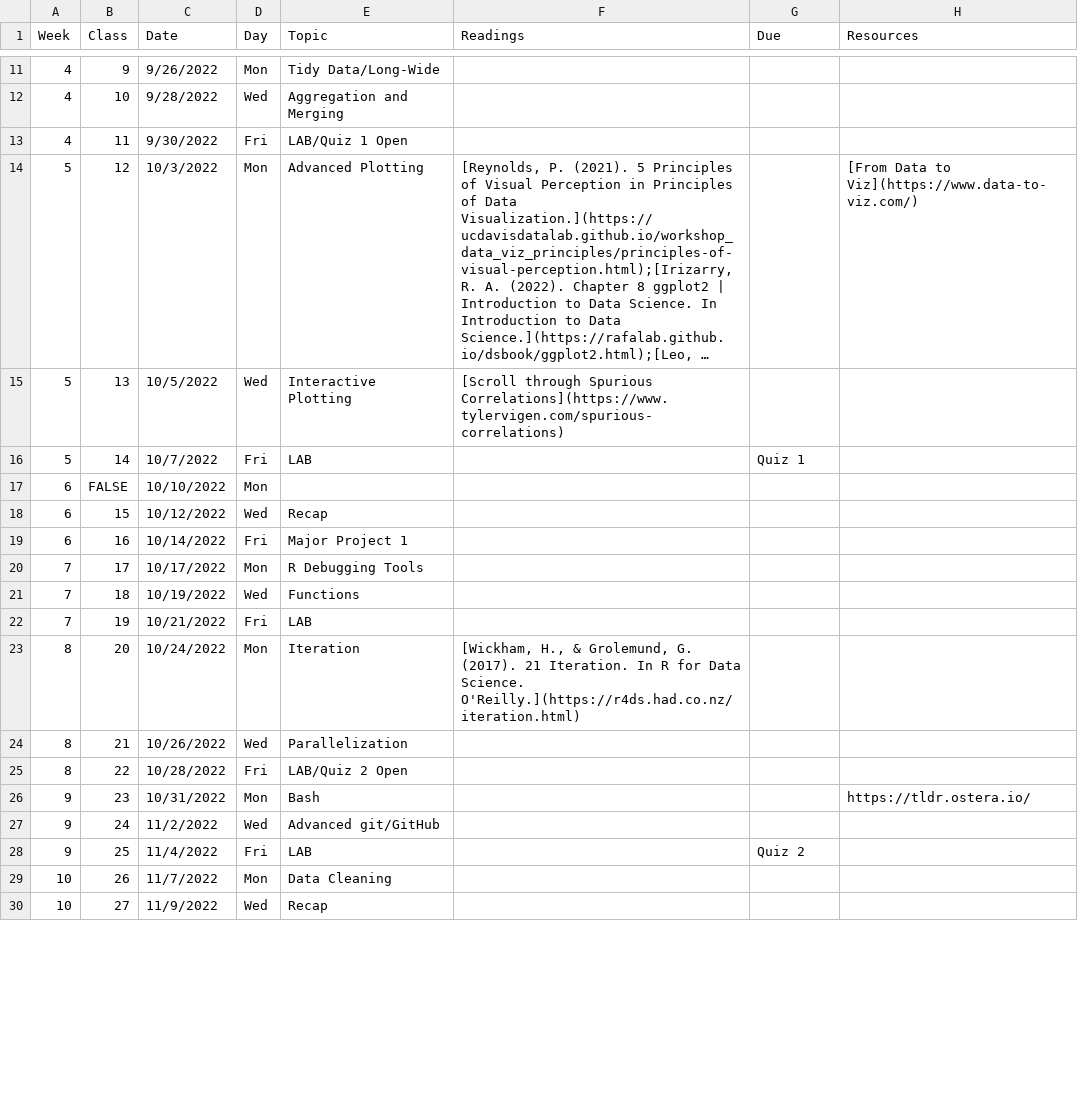
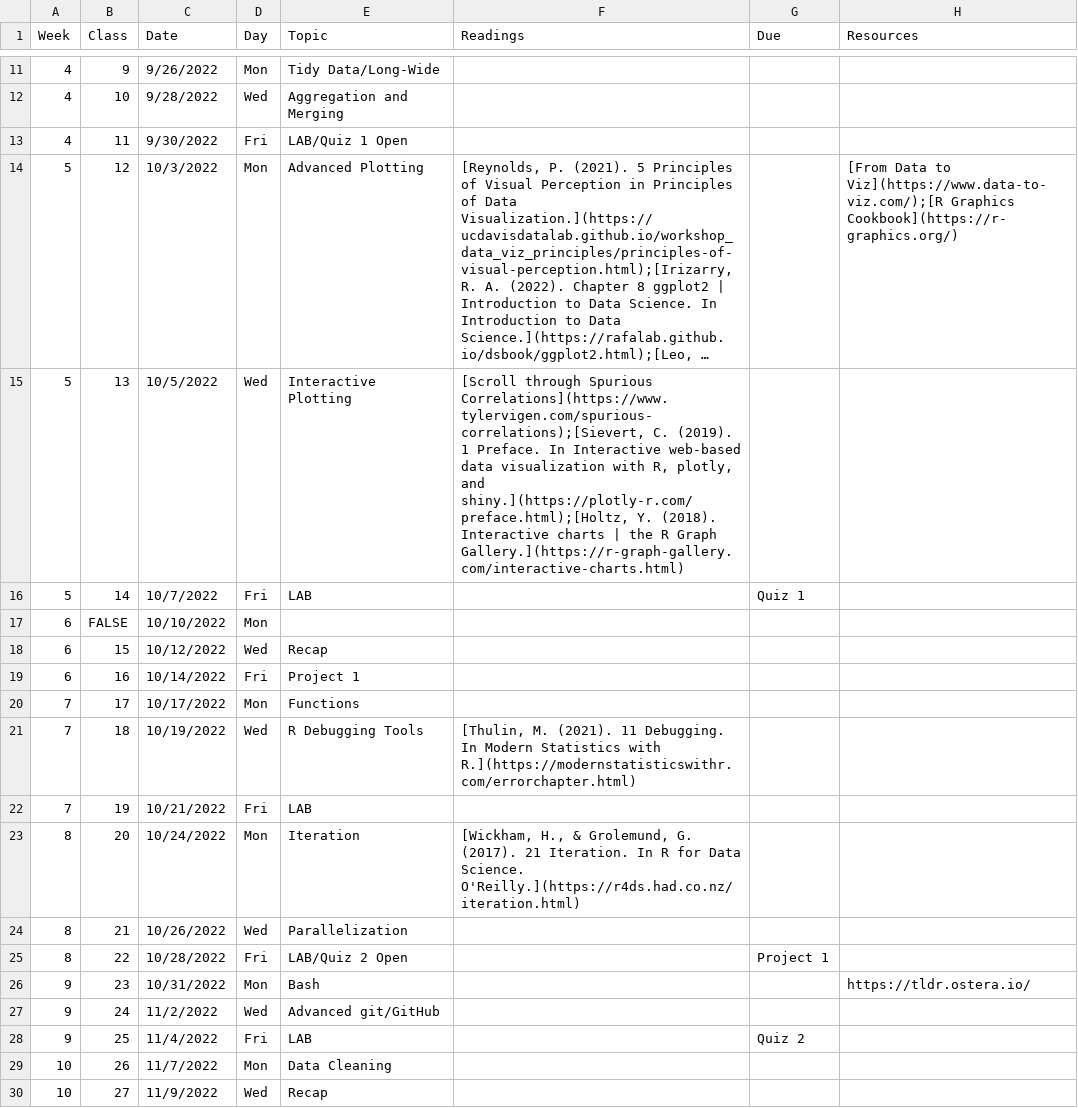
Before and after one commit to Intro-to-Data-Science-Template/intro_to_data_science_reader, a CSV file: content/schedule.csv, drawn as a sheet; only a part is shown, gaps mark what is left out; long unchanged cells end in …; the diff covers the shown part only; the diff names each change by its address in the sheet, - before the commit and + after, or states it on an @@ line.

Commit message:
more readings

```diff
--- a/content/schedule.csv
+++ b/content/schedule.csv
-H14 (Resources): …Data to Viz](https://www.data-to-viz.com/)
+H14 (Resources): …Data to Viz](https://www.data-to-viz.com/);[R Graphics Cookbook](https://r-graphics.org/)
-F15 (Readings): …through Spurious Correlations](https://www.tylervigen.com/spurious-correlations)
+F15 (Readings): …through Spurious Correlations](https://www.tylervigen.com/spurious-correlations);[Sievert, C. (2019). 1 Preface. In Interactive web-based data visualization with R, plotly, and shiny.](https://plotly-r.com/preface.html);[Holtz, Y. (2018). Interactive charts | the R Graph Gallery.](https://r-graph-gallery.com/interactive-charts.html)
-E19 (Topic): Major Project 1
+E19 (Topic): Project 1
-E20 (Topic): R Debugging Tools
+E20 (Topic): Functions
-E21 (Topic): Functions
+E21 (Topic): R Debugging Tools
-F21 (Readings): (empty)
+F21 (Readings): [Thulin, M. (2021). 11 Debugging. In Modern Statistics with R.](https://modernstatisticswithr.com/errorchapter.html)
-G25 (Due): (empty)
+G25 (Due): Project 1
```
Also changed, not shown: 10 edited cells elsewhere in this file, 1 other file.
